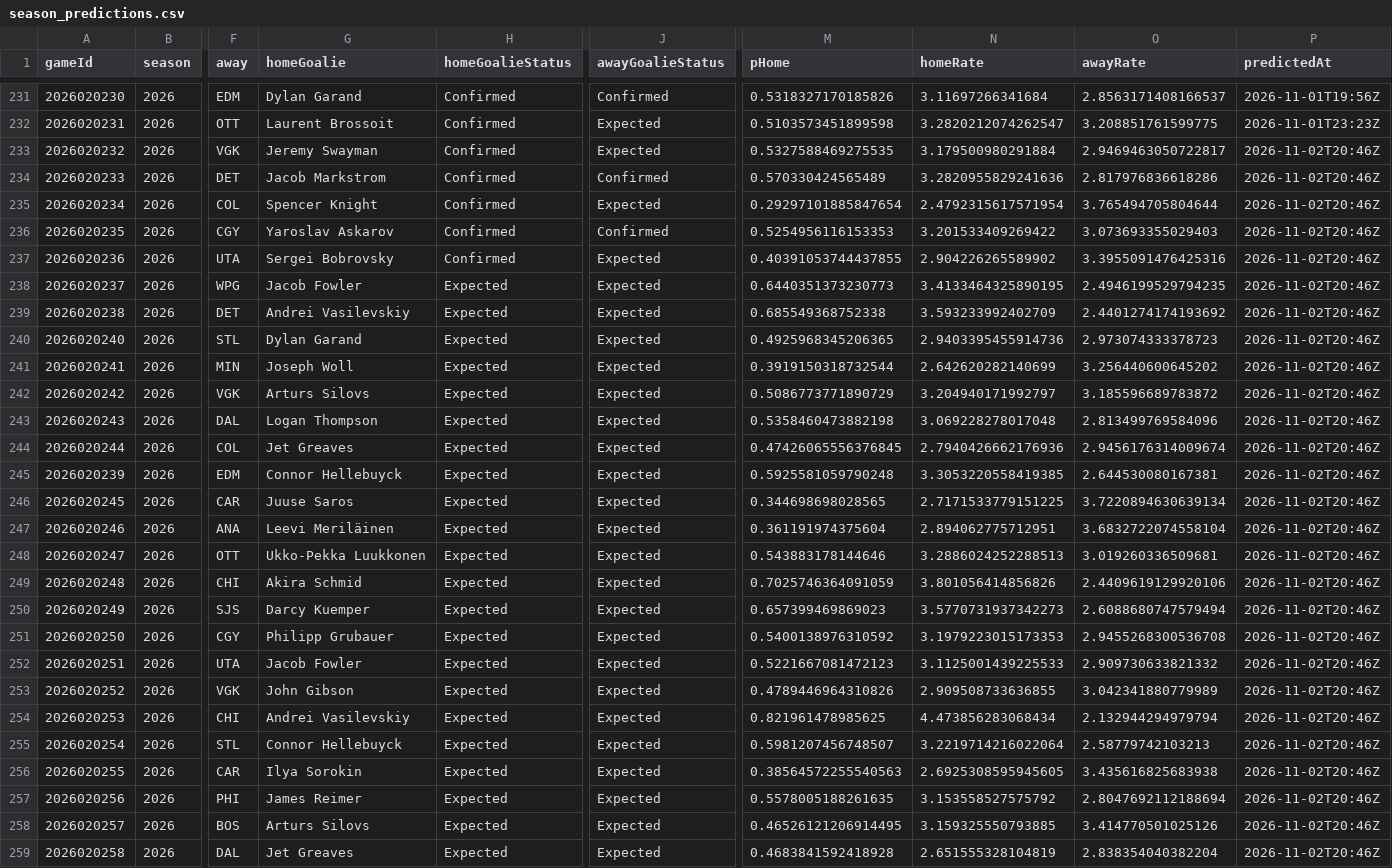
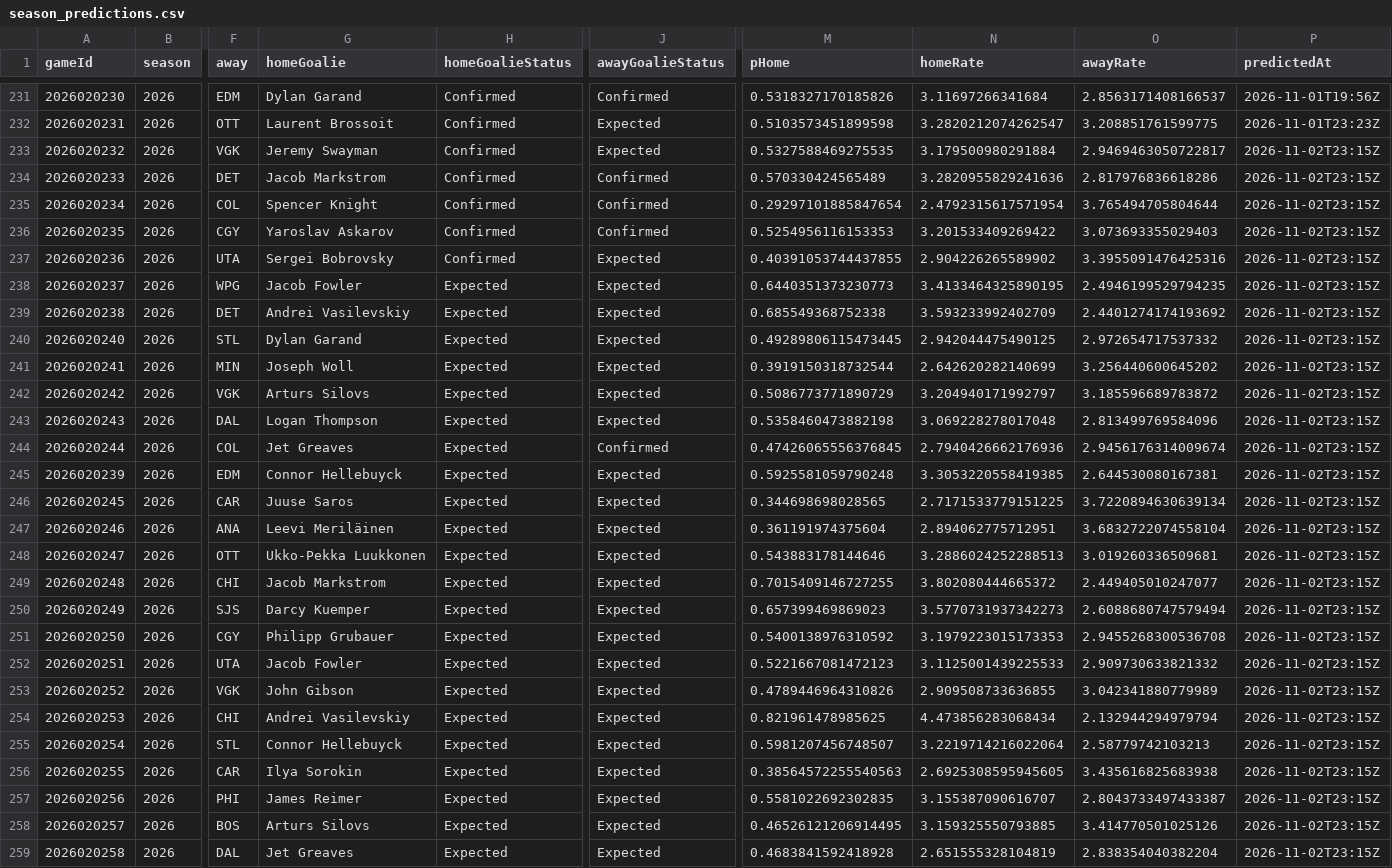
Before and after one commit to brgilly16/NHL-Prediction-Model, a CSV file: data/gamemodel/season_predictions.csv, drawn as a sheet; only a part is shown, gaps mark what is left out; the diff covers the shown part only; the diff names each change by its address in the sheet, - before the commit and + after, or states it on an @@ line.

```diff
--- a/data/gamemodel/season_predictions.csv
+++ b/data/gamemodel/season_predictions.csv
-P233:P259 (predictedAt): 2026-11-02T20:46Z
+P233:P259 (predictedAt): 2026-11-02T23:15Z
-J235 (awayGoalieStatus): Expected
+J235 (awayGoalieStatus): Confirmed
-M240 (pHome): 0.4925968345206365
+M240 (pHome): 0.49289806115473445
-N240 (homeRate): 2.9403395455914736
+N240 (homeRate): 2.942044475490125
-O240 (awayRate): 2.973074333378723
+O240 (awayRate): 2.972654717537332
-J244 (awayGoalieStatus): Expected
+J244 (awayGoalieStatus): Confirmed
-G249 (homeGoalie): Akira Schmid
+G249 (homeGoalie): Jacob Markstrom
-M249 (pHome): 0.7025746364091059
+M249 (pHome): 0.7015409146727255
-N249 (homeRate): 3.801056414856826
+N249 (homeRate): 3.802080444665372
-O249 (awayRate): 2.4409619129920106
+O249 (awayRate): 2.449405010247077
-M257 (pHome): 0.5578005188261635
+M257 (pHome): 0.5581022692302835
-N257 (homeRate): 3.153558527575792
+N257 (homeRate): 3.155387090616707
-O257 (awayRate): 2.8047692112188694
+O257 (awayRate): 2.8043733497433387
```
Also changed, not shown: 92 edited cells elsewhere in this file.
